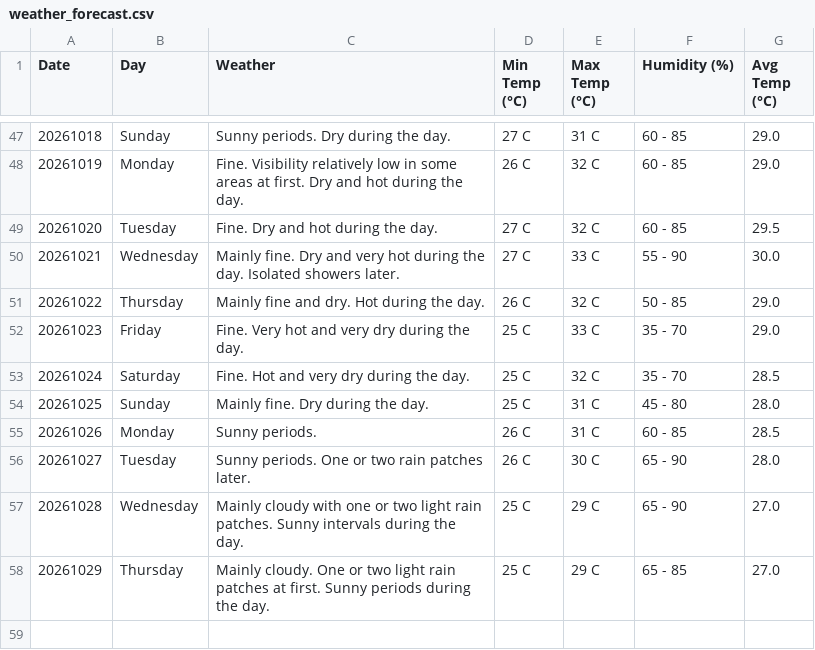
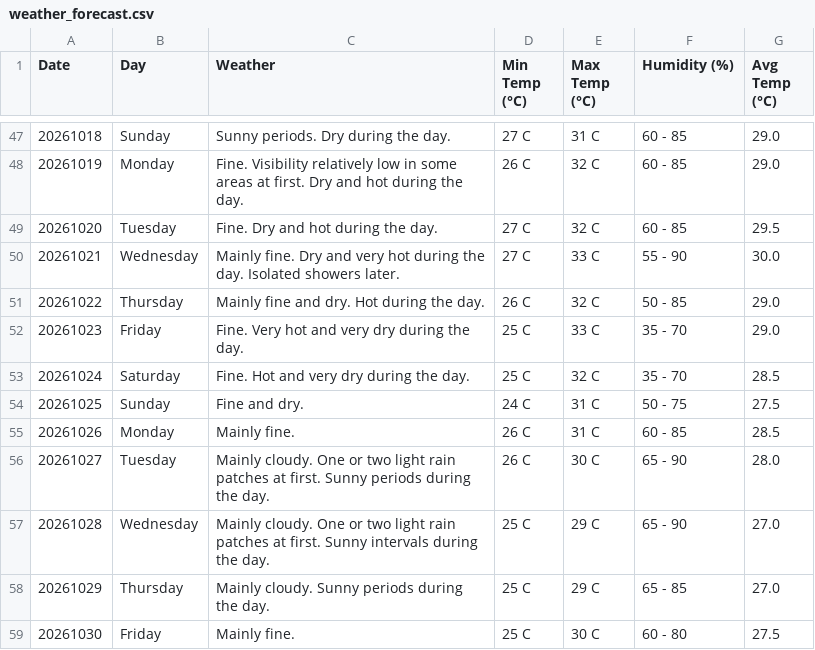
Before and after one commit to claymorewatchout-ops/weather-crawler, a CSV file: weather_forecast.csv, drawn as a sheet; only a part is shown, gaps mark what is left out.

```diff
--- a/weather_forecast.csv
+++ b/weather_forecast.csv
@@ -53,6 +53,7 @@ Date,Day,Weather,Min Temp (°C),Max Temp (°C),Humidity (%),Avg Temp (°C)
 20261024,Saturday,Fine. Hot and very dry during the day.,25 C,32 C,35 - 70,28.5
-20261025,Sunday,Mainly fine. Dry during the day.,25 C,31 C,45 - 80,28.0
-20261026,Monday,Sunny periods.,26 C,31 C,60 - 85,28.5
-20261027,Tuesday,Sunny periods. One or two rain patches later.,26 C,30 C,65 - 90,28.0
-20261028,Wednesday,Mainly cloudy with one or two light rain patches. Sunny intervals during the day.,25 C,29 C,65 - 90,27.0
-20261029,Thursday,Mainly cloudy. One or two light rain patches at first. Sunny periods during the day.,25 C,29 C,65 - 85,27.0
+20261025,Sunday,Fine and dry.,24 C,31 C,50 - 75,27.5
+20261026,Monday,Mainly fine.,26 C,31 C,60 - 85,28.5
+20261027,Tuesday,Mainly cloudy. One or two light rain patches at first. Sunny periods during the day.,26 C,30 C,65 - 90,28.0
+20261028,Wednesday,Mainly cloudy. One or two light rain patches at first. Sunny intervals during the day.,25 C,29 C,65 - 90,27.0
+20261029,Thursday,Mainly cloudy. Sunny periods during the day.,25 C,29 C,65 - 85,27.0
+20261030,Friday,Mainly fine.,25 C,30 C,60 - 80,27.5
```
